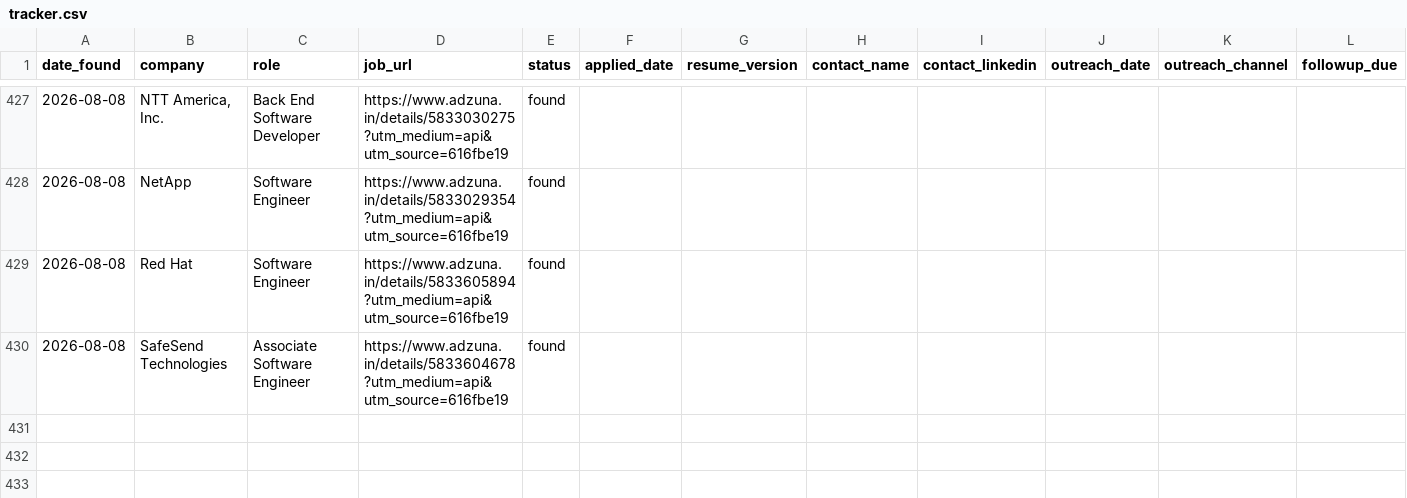
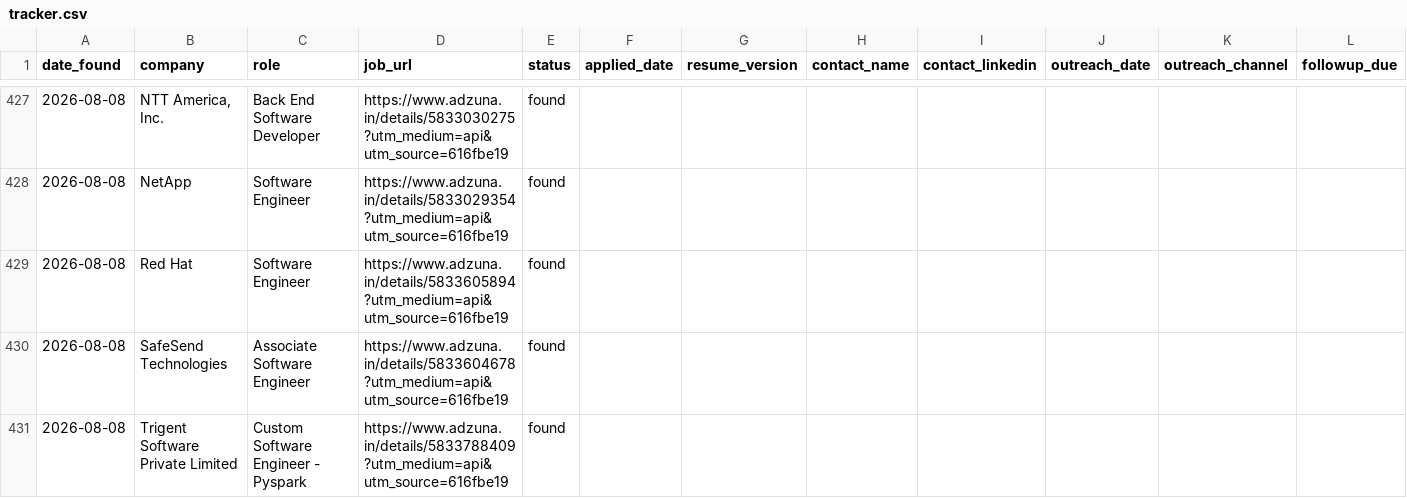
Before and after one commit to gopalverma416/jobhunt-autopilot, a CSV file: tracker.csv, drawn as a sheet; only a part is shown, gaps mark what is left out; rows hold the shown columns only; the diff names each change by its address in the sheet, - before the commit and + after, or states it on an @@ line.

```diff
--- a/tracker.csv
+++ b/tracker.csv
+row 431: 2026-08-08 | Trigent Software Private Limited | Custom Software Engineer - Pyspark | https://www.adzuna.in/details/5833788409?utm_medium=api&utm_source=616fbe19 | found
```
Also changed, not shown: 2 other files.
